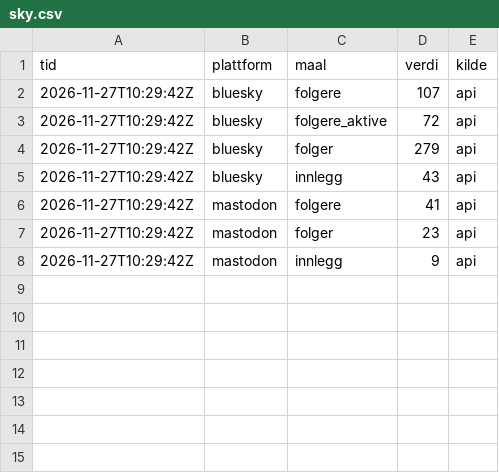
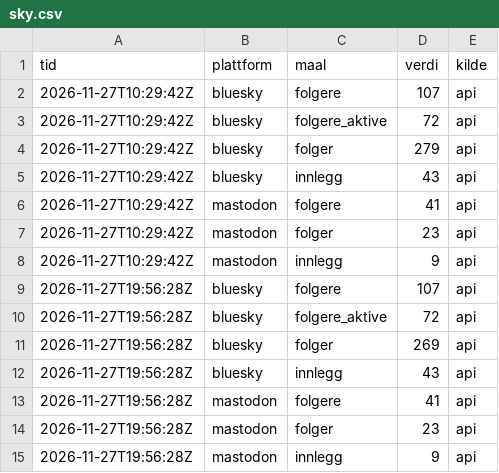
Before and after one commit to oas-94/oas-94.github.io, a CSV file: tall/data/sky.csv, drawn as a sheet.

```diff
--- a/tall/data/sky.csv
+++ b/tall/data/sky.csv
@@ -8 +8,8 @@ tid,plattform,maal,verdi,kilde
 2026-11-27T10:29:42Z,mastodon,innlegg,9,api
+2026-11-27T19:56:28Z,bluesky,folgere,107,api
+2026-11-27T19:56:28Z,bluesky,folgere_aktive,72,api
+2026-11-27T19:56:28Z,bluesky,folger,269,api
+2026-11-27T19:56:28Z,bluesky,innlegg,43,api
+2026-11-27T19:56:28Z,mastodon,folgere,41,api
+2026-11-27T19:56:28Z,mastodon,folger,23,api
+2026-11-27T19:56:28Z,mastodon,innlegg,9,api
```
Also changed, not shown: 1 other file.
